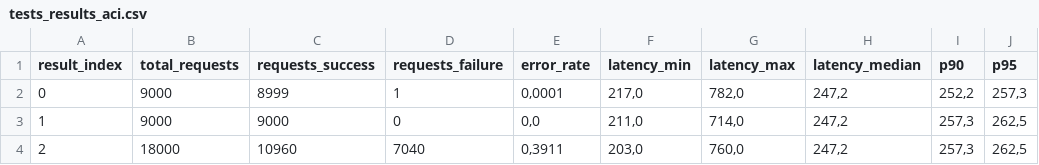
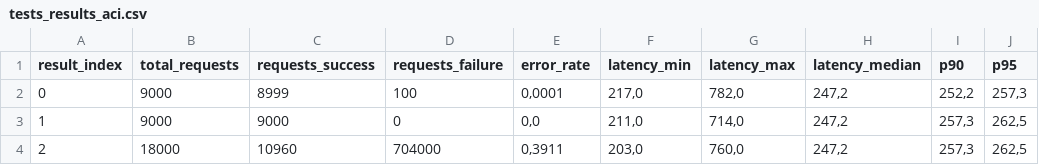
Before and after one commit to juliocesarscheidt/caas-comparison-tcc, a CSV file: tests_results_aci.csv, drawn as a sheet; only a part is shown; the diff names each change by its address in the sheet, - before the commit and + after, or states it on an @@ line.

Commit message:
Adjust script to summarize results

```diff
--- a/tests_results_aci.csv
+++ b/tests_results_aci.csv
-D2 (requests_failure): 1
+D2 (requests_failure): 100
-D4 (requests_failure): 7040
+D4 (requests_failure): 704000
```
Also changed, not shown: tests_results_ecs.csv, 1 other file.
